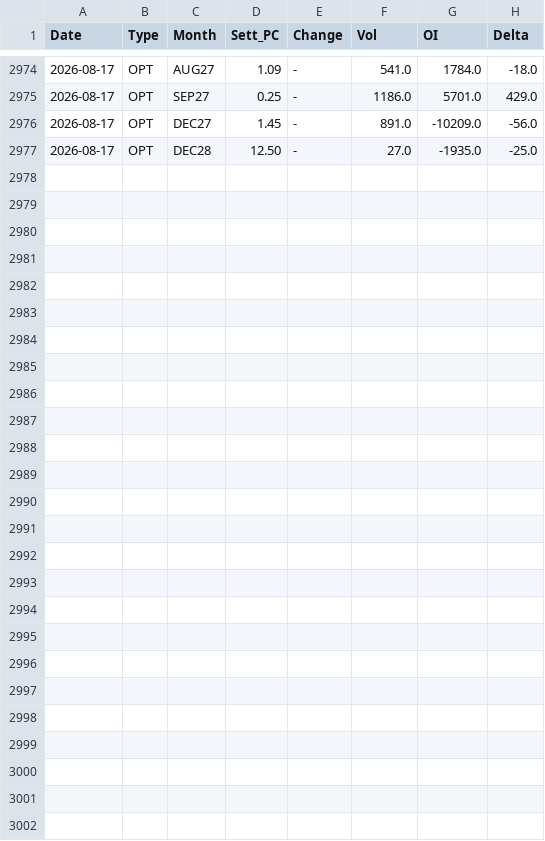
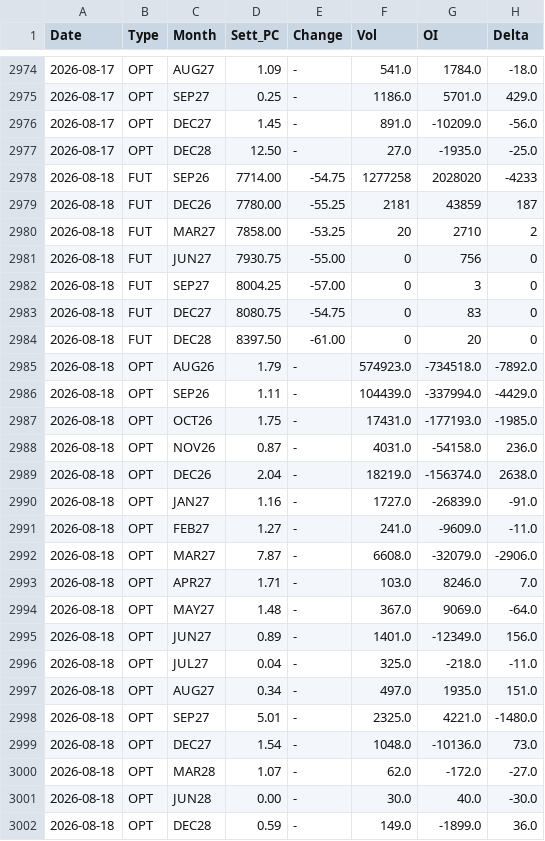
Before and after one commit to jianhuaa/fx-telegram-bot, a CSV file: sp500_history.csv, drawn as a sheet; only a part is shown, gaps mark what is left out.

```diff
--- a/sp500_history.csv
+++ b/sp500_history.csv
@@ -2977 +2977,26 @@ Date,Type,Month,Sett_PC,Change,Vol,OI,Delta
 2026-08-17,OPT,DEC28,12.50,-,27.0,-1935.0,-25.0
+2026-08-18,FUT,SEP26,7714.00,-54.75,1277258,2028020,-4233
+2026-08-18,FUT,DEC26,7780.00,-55.25,2181,43859,187
+2026-08-18,FUT,MAR27,7858.00,-53.25,20,2710,2
+2026-08-18,FUT,JUN27,7930.75,-55.00,0,756,0
+2026-08-18,FUT,SEP27,8004.25,-57.00,0,3,0
+2026-08-18,FUT,DEC27,8080.75,-54.75,0,83,0
+2026-08-18,FUT,DEC28,8397.50,-61.00,0,20,0
+2026-08-18,OPT,AUG26,1.79,-,574923.0,-734518.0,-7892.0
+2026-08-18,OPT,SEP26,1.11,-,104439.0,-337994.0,-4429.0
+2026-08-18,OPT,OCT26,1.75,-,17431.0,-177193.0,-1985.0
+2026-08-18,OPT,NOV26,0.87,-,4031.0,-54158.0,236.0
+2026-08-18,OPT,DEC26,2.04,-,18219.0,-156374.0,2638.0
+2026-08-18,OPT,JAN27,1.16,-,1727.0,-26839.0,-91.0
+2026-08-18,OPT,FEB27,1.27,-,241.0,-9609.0,-11.0
+2026-08-18,OPT,MAR27,7.87,-,6608.0,-32079.0,-2906.0
+2026-08-18,OPT,APR27,1.71,-,103.0,8246.0,7.0
+2026-08-18,OPT,MAY27,1.48,-,367.0,9069.0,-64.0
+2026-08-18,OPT,JUN27,0.89,-,1401.0,-12349.0,156.0
+2026-08-18,OPT,JUL27,0.04,-,325.0,-218.0,-11.0
+2026-08-18,OPT,AUG27,0.34,-,497.0,1935.0,151.0
+2026-08-18,OPT,SEP27,5.01,-,2325.0,4221.0,-1480.0
+2026-08-18,OPT,DEC27,1.54,-,1048.0,-10136.0,73.0
+2026-08-18,OPT,MAR28,1.07,-,62.0,-172.0,-27.0
+2026-08-18,OPT,JUN28,0.00,-,30.0,40.0,-30.0
+2026-08-18,OPT,DEC28,0.59,-,149.0,-1899.0,36.0
```
Also changed, not shown: 1 other file.
